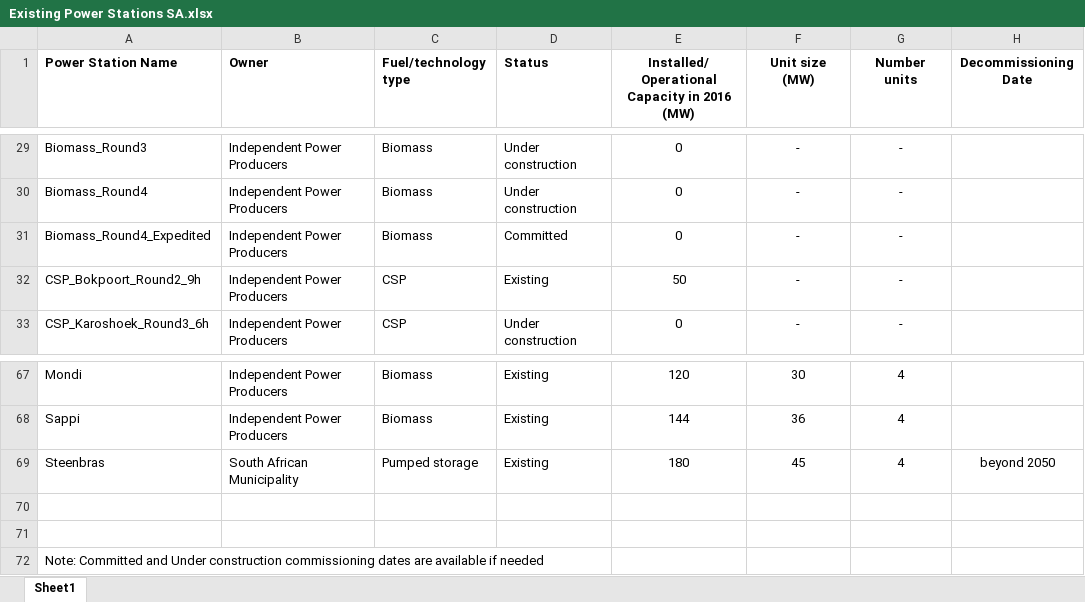
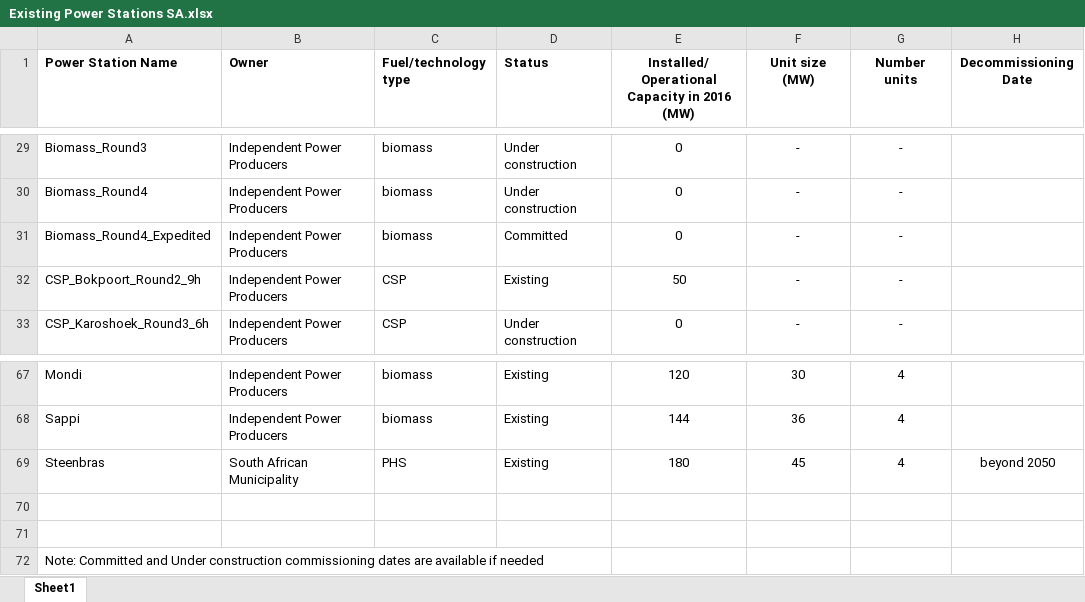
Before and after one commit to PyPSA/pypsa-za, an Excel workbook: data/Existing Power Stations SA.xlsx, sheet Sheet1, drawn as a sheet; only a part is shown, gaps mark what is left out; values as stored, in another font and other column widths than the file's, no borders; the diff covers the shown part only; the diff names each change by its address in the sheet, - before the commit and + after, or states it on an @@ line.

```diff
--- a/data/Existing Power Stations SA.xlsx (sheet Sheet1)
+++ b/data/Existing Power Stations SA.xlsx (sheet Sheet1)
-C29:C31 (Fuel/technology type): Biomass
+C29:C31 (Fuel/technology type): biomass
-C67:C68 (Fuel/technology type): Biomass
+C67:C68 (Fuel/technology type): biomass
-C69 (Fuel/technology type): Pumped storage
+C69 (Fuel/technology type): PHS
```
Also changed, not shown: 54 edited cells elsewhere in this sheet, 12 other files.
